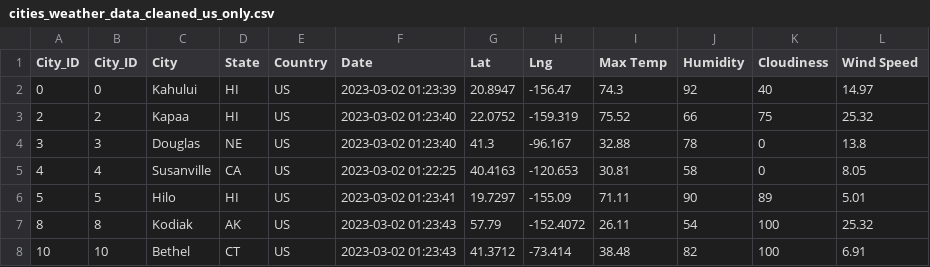
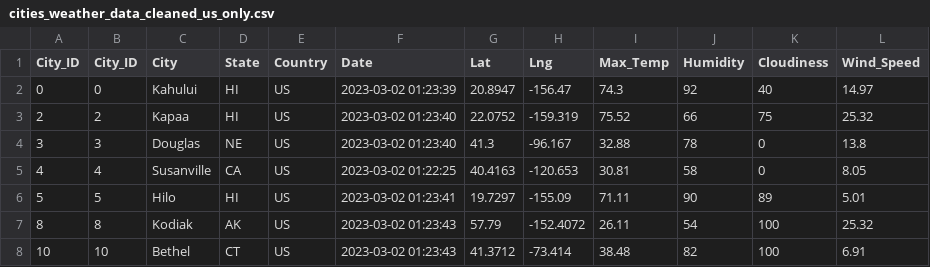
Before and after one commit to jakatz87/Final_Group_Project, a CSV file: cities_weather_data_cleaned_us_only.csv, drawn as a sheet; only a part is shown.

Commit message:
underscores in column headers

```diff
--- a/cities_weather_data_cleaned_us_only.csv
+++ b/cities_weather_data_cleaned_us_only.csv
@@ -1,2 +1,2 @@
-City_ID,City_ID,City,State,Country,Date,Lat,Lng,Max Temp,Humidity,Cloudiness,Wind Speed
+City_ID,City_ID,City,State,Country,Date,Lat,Lng,Max_Temp,Humidity,Cloudiness,Wind_Speed
 0,0,Kahului,HI,US,2023-03-02 01:23:39,20.8947,-156.47,74.3,92,40,14.97
```
